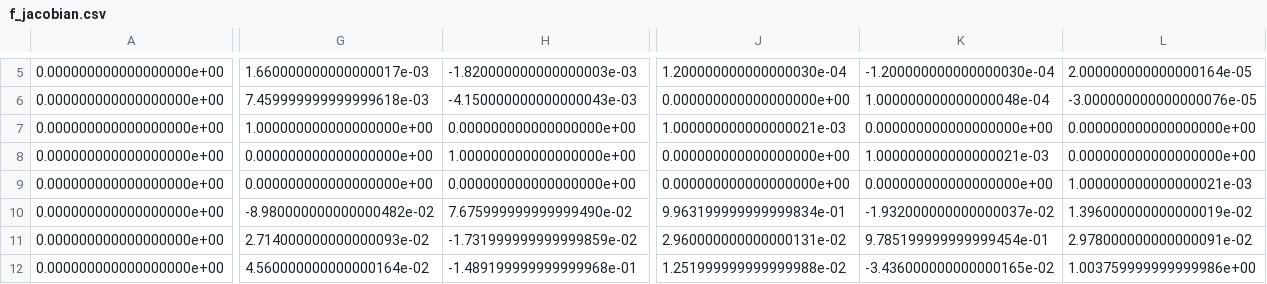
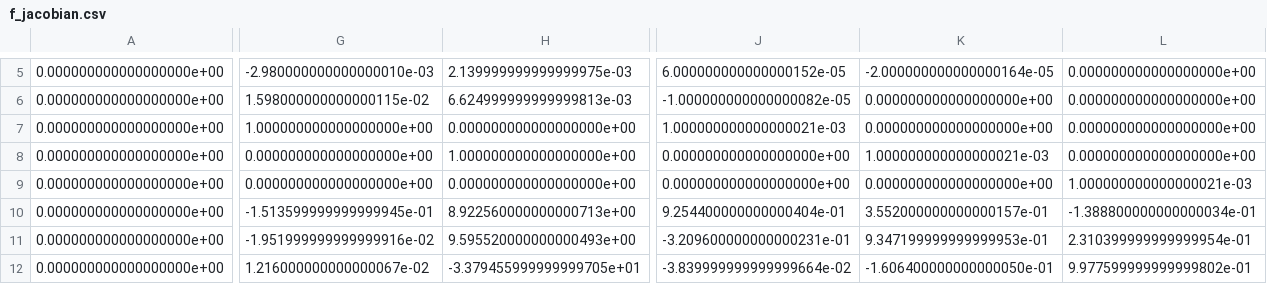
Before and after one commit to rrcwang/ECE183DB, a CSV file: 183DASimul/controllers/altino_controller/f_jacobian.csv, drawn as a sheet; only a part is shown, gaps mark what is left out; the diff covers the shown part only; the diff names each change by its address in the sheet, - before the commit and + after, or states it on an @@ line.

```diff
--- a/183DASimul/controllers/altino_controller/f_jacobian.csv
+++ b/183DASimul/controllers/altino_controller/f_jacobian.csv
-G5: 1.660000000000000017e-03
+G5: -2.980000000000000010e-03
-H5: -1.820000000000000003e-03
+H5: 2.139999999999999975e-03
-J5: 1.200000000000000030e-04
+J5: 6.000000000000000152e-05
-K5: -1.200000000000000030e-04
+K5: -2.000000000000000164e-05
-L5: 2.000000000000000164e-05
+L5: 0.000000000000000000e+00
-G6: 7.459999999999999618e-03
+G6: 1.598000000000000115e-02
-H6: -4.150000000000000043e-03
+H6: 6.624999999999999813e-03
-J6: 0.000000000000000000e+00
+J6: -1.000000000000000082e-05
-K6: 1.000000000000000048e-04
+K6: 0.000000000000000000e+00
-L6: -3.000000000000000076e-05
+L6: 0.000000000000000000e+00
-G10: -8.980000000000000482e-02
+G10: -1.513599999999999945e-01
-H10: 7.675999999999999490e-02
+H10: 8.922560000000000713e+00
-J10: 9.963199999999999834e-01
+J10: 9.254400000000000404e-01
-K10: -1.932000000000000037e-02
+K10: 3.552000000000000157e-01
-L10: 1.396000000000000019e-02
+L10: -1.388800000000000034e-01
-G11: 2.714000000000000093e-02
+G11: -1.951999999999999916e-02
-H11: -1.731999999999999859e-02
+H11: 9.595520000000000493e+00
-J11: 2.960000000000000131e-02
+J11: -3.209600000000000231e-01
-K11: 9.785199999999999454e-01
+K11: 9.347199999999999953e-01
-L11: 2.978000000000000091e-02
+L11: 2.310399999999999954e-01
-G12: 4.560000000000000164e-02
+G12: 1.216000000000000067e-02
-H12: -1.489199999999999968e-01
+H12: -3.379455999999999705e+01
-J12: 1.251999999999999988e-02
+J12: -3.839999999999999664e-02
-K12: -3.436000000000000165e-02
+K12: -1.606400000000000050e-01
-L12: 1.003759999999999986e+00
+L12: 9.977599999999999802e-01
```
Also changed, not shown: 35 edited cells elsewhere in this file, 183DASimul/controllers/altino_controller/gps_log.csv, 183DASimul/controllers/frisbee_controller/position_data.csv, 11 other files.
